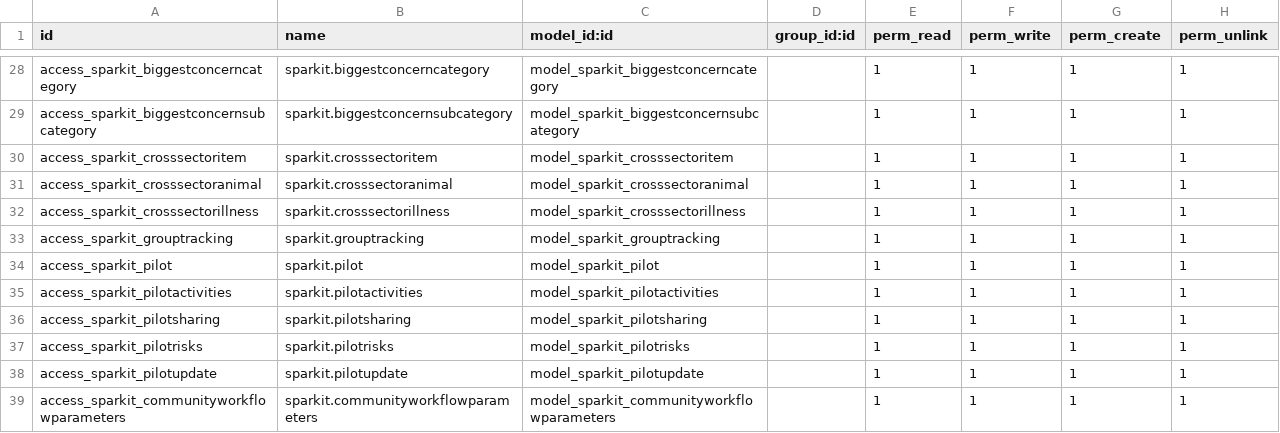
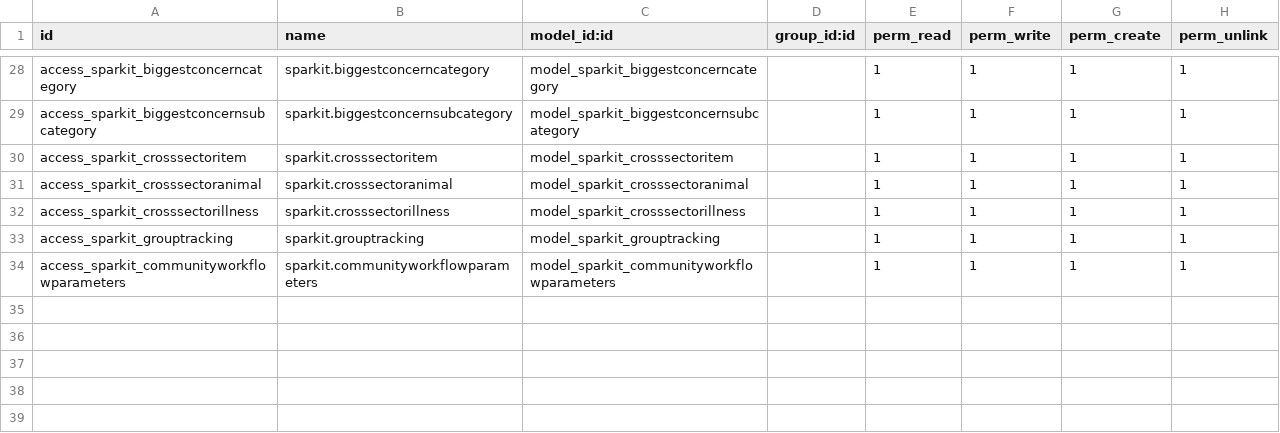
Before and after one commit to max-spark/sparkit, a CSV file: security/ir.model.access.csv, drawn as a sheet; only a part is shown, gaps mark what is left out; the diff names each change by its address in the sheet, - before the commit and + after, or states it on an @@ line.

Commit message:
Additional funcationality on res_users, group tracking and pulling out pilots into custom object

```diff
--- a/security/ir.model.access.csv
+++ b/security/ir.model.access.csv
-row 34: access_sparkit_pilot | sparkit.pilot | model_sparkit_pilot |  | 1 | 1 | 1 | 1
-row 35: access_sparkit_pilotactivities | sparkit.pilotactivities | model_sparkit_pilotactivities |  | 1 | 1 | 1 | 1
-row 36: access_sparkit_pilotsharing | sparkit.pilotsharing | model_sparkit_pilotsharing |  | 1 | 1 | 1 | 1
-row 37: access_sparkit_pilotrisks | sparkit.pilotrisks | model_sparkit_pilotrisks |  | 1 | 1 | 1 | 1
-row 38: access_sparkit_pilotupdate | sparkit.pilotupdate | model_sparkit_pilotupdate |  | 1 | 1 | 1 | 1
```
Also changed, not shown: 15 other files.
